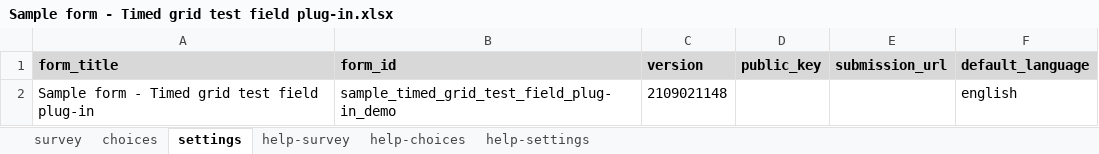
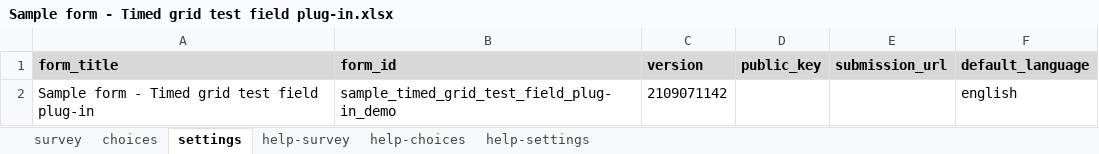
Before and after one commit to surveycto/timed-grid-test, an Excel workbook: extras/sample-form/Sample form - Timed grid test field plug-in.xlsx, sheet settings, drawn as a sheet; values as stored, in another font and other column widths than the file's, no borders; the diff names each change by its address in the sheet, - before the commit and + after, or states it on an @@ line.

```diff
--- a/extras/sample-form/Sample form - Timed grid test field plug-in.xlsx (sheet settings)
+++ b/extras/sample-form/Sample form - Timed grid test field plug-in.xlsx (sheet settings)
-C2 (version): 2109021148
+C2 (version): 2109071142
```
Also changed, not shown: sheet survey, 3 other files.
